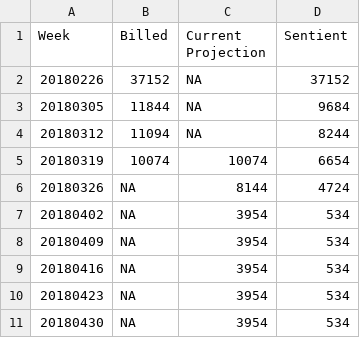
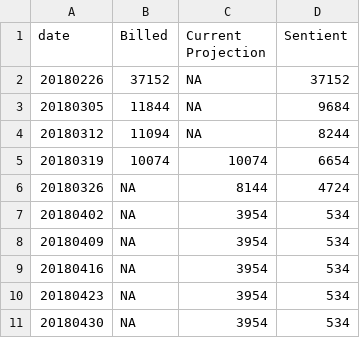
Before and after one commit to alastairG1/alastairG1.github.io, a TSV file: data.tsv, drawn as a sheet.

Commit message:
Update data.tsv

```diff
--- a/data.tsv
+++ b/data.tsv
@@ -1,2 +1,2 @@
-Week	Billed	Current Projection	Sentient
+date	Billed	Current Projection	Sentient
 20180226	37152	NA	37152
```
